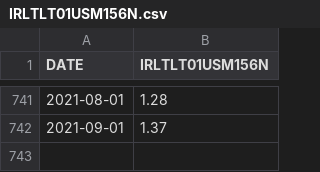
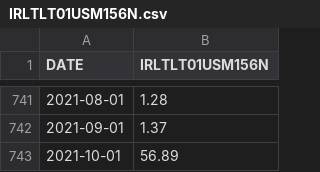
Before and after one commit to Edward-Natusch/Edward-Natusch.github.io, a CSV file: IRLTLT01USM156N.csv, drawn as a sheet; only a part is shown, gaps mark what is left out; the diff names each change by its address in the sheet, - before the commit and + after, or states it on an @@ line.

Commit message:
Update IRLTLT01USM156N.csv

```diff
--- a/IRLTLT01USM156N.csv
+++ b/IRLTLT01USM156N.csv
+row 743: 2021-10-01 | 56.89
```
